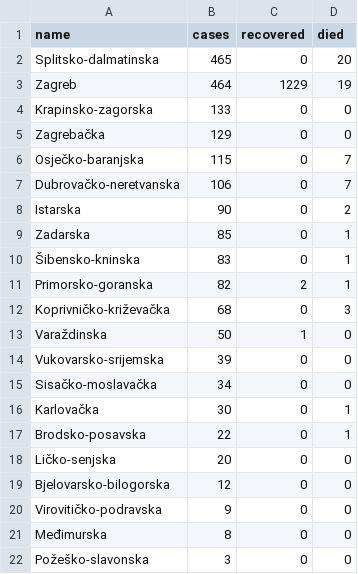
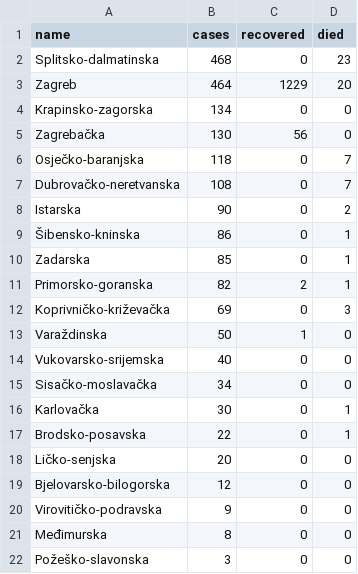
Before and after one commit to tonivrbic/covid-19-croatia, a CSV file: generated/cases_per_county.csv, drawn as a sheet.

```diff
--- a/generated/cases_per_county.csv
+++ b/generated/cases_per_county.csv
@@ -1,15 +1,15 @@
 name,cases,recovered,died
-Splitsko-dalmatinska,465,0,20
-Zagreb,464,1229,19
-Krapinsko-zagorska,133,0,0
-Zagrebačka,129,0,0
-Osječko-baranjska,115,0,7
-Dubrovačko-neretvanska,106,0,7
+Splitsko-dalmatinska,468,0,23
+Zagreb,464,1229,20
+Krapinsko-zagorska,134,0,0
+Zagrebačka,130,56,0
+Osječko-baranjska,118,0,7
+Dubrovačko-neretvanska,108,0,7
 Istarska,90,0,2
+Šibensko-kninska,86,0,1
 Zadarska,85,0,1
-Šibensko-kninska,83,0,1
 Primorsko-goranska,82,2,1
-Koprivničko-križevačka,68,0,3
+Koprivničko-križevačka,69,0,3
 Varaždinska,50,1,0
-Vukovarsko-srijemska,39,0,0
+Vukovarsko-srijemska,40,0,0
 Sisačko-moslavačka,34,0,0
```
Also changed, not shown: covid_hr.csv, generated/cases_per_day.csv, 5 other files.
